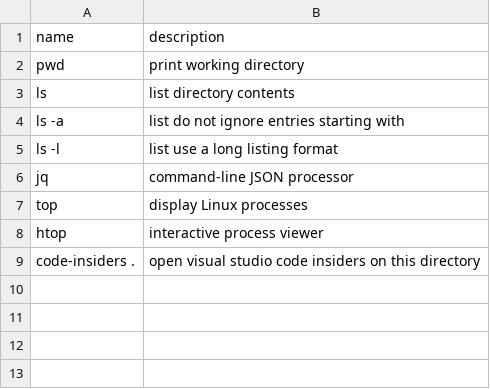
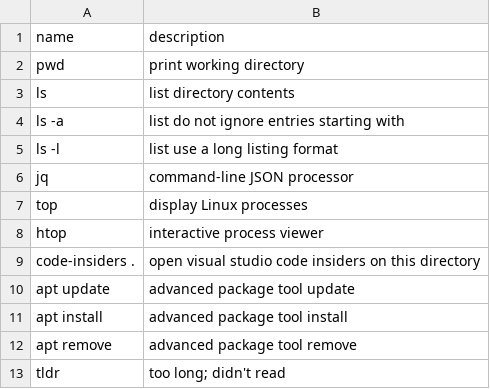
Before and after one commit to gobith/geodo, a CSV file: commands/basic/commands.csv, drawn as a sheet; the diff names each change by its address in the sheet, - before the commit and + after, or states it on an @@ line.

```diff
--- a/commands/basic/commands.csv
+++ b/commands/basic/commands.csv
+row 10: apt update | advanced package tool update
+row 11: apt install | advanced package tool install
+row 12: apt remove | advanced package tool remove
+row 13: tldr | too long; didn't read
```
Also changed, not shown: 3 other files.
